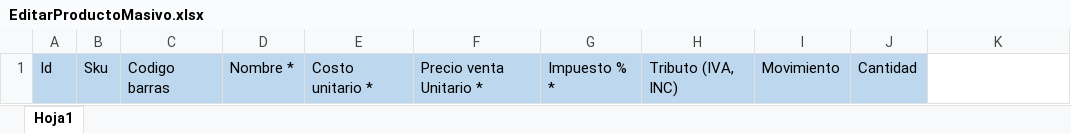
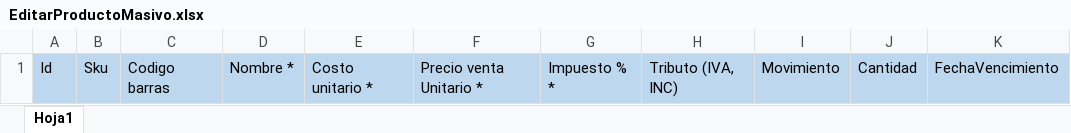
Before and after one commit to TELCXD/sbx, an Excel workbook: archivos/Cargue masivo/Editar producto masivo/EditarProductoMasivo.xlsx, sheet Hoja1, drawn as a sheet; values as stored, in another font and other column widths than the file's, no borders; the diff names each change by its address in the sheet, - before the commit and + after, or states it on an @@ line.

Commit message:
Se agrega campo fecha vencimiento en cargues masivos, se agrega campo para guardar request que se envia a factus, campo para guardar respuesta de api factus en caso de error esto para factura electronica y nota credito electronica

```diff
--- a/archivos/Cargue masivo/Editar producto masivo/EditarProductoMasivo.xlsx (sheet Hoja1)
+++ b/archivos/Cargue masivo/Editar producto masivo/EditarProductoMasivo.xlsx (sheet Hoja1)
-K1: (empty)
+K1: FechaVencimiento
-K1 fill: none
+K1 fill: #BDD7EE
```
Also changed, not shown: archivos/Cargue masivo/Productos con exitencias/ProductoStock.xlsx, 12 other files.
